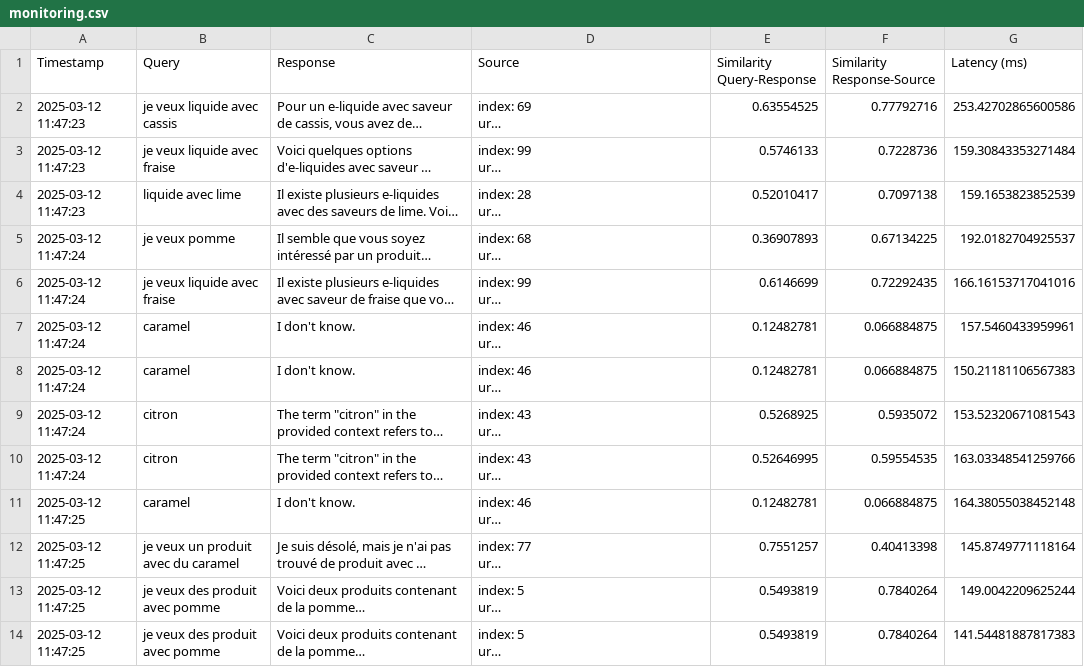
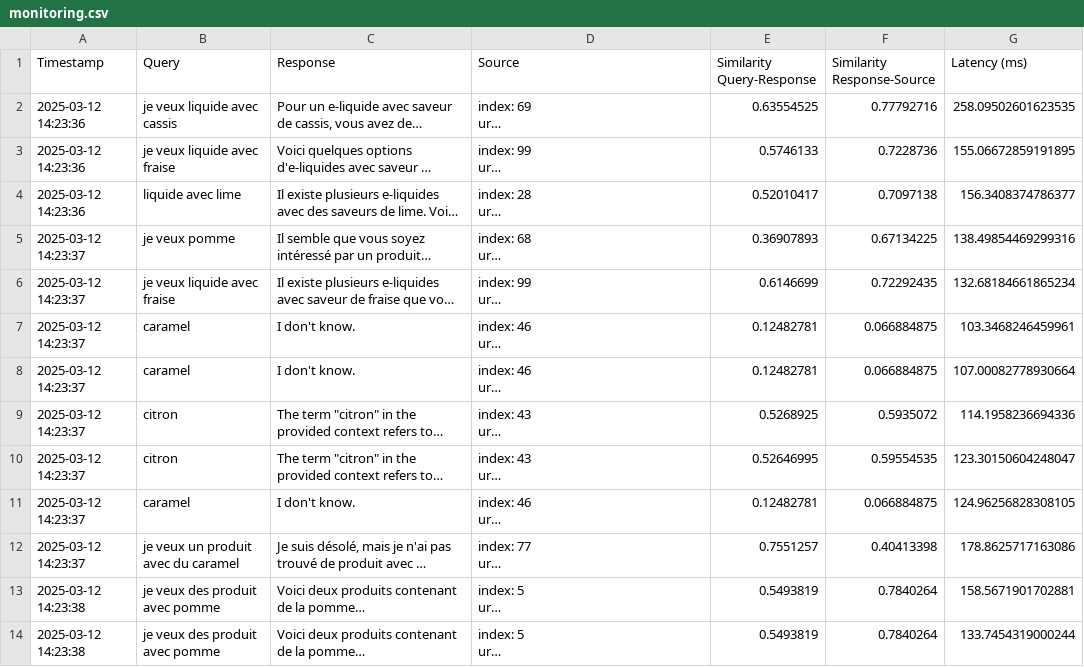
Before and after one commit to AntoanetaStoyanova/APP_PRODUCT_RECOMMENDATION, a CSV file: app/rag_eval/monitoring.csv, drawn as a sheet; only a part is shown; long unchanged cells end in …; the diff covers the shown part only; the diff names each change by its address in the sheet, - before the commit and + after, or states it on an @@ line.

Commit message:
monitoring + action

```diff
--- a/app/rag_eval/monitoring.csv
+++ b/app/rag_eval/monitoring.csv
-A2:A4 (Timestamp): 2025-03-12 11:47:23
+A2:A4 (Timestamp): 2025-03-12 14:23:36
-G2 (Latency (ms)): 253.42702865600586
+G2 (Latency (ms)): 258.09502601623535
-G3 (Latency (ms)): 159.30843353271484
+G3 (Latency (ms)): 155.06672859191895
-G4 (Latency (ms)): 159.1653823852539
+G4 (Latency (ms)): 156.3408374786377
-A5:A10 (Timestamp): 2025-03-12 11:47:24
+A5:A10 (Timestamp): 2025-03-12 14:23:37
-G5 (Latency (ms)): 192.0182704925537
+G5 (Latency (ms)): 138.49854469299316
-G6 (Latency (ms)): 166.16153717041016
+G6 (Latency (ms)): 132.68184661865234
-G7 (Latency (ms)): 157.5460433959961
+G7 (Latency (ms)): 103.3468246459961
-G8 (Latency (ms)): 150.21181106567383
+G8 (Latency (ms)): 107.00082778930664
-G9 (Latency (ms)): 153.52320671081543
+G9 (Latency (ms)): 114.1958236694336
-G10 (Latency (ms)): 163.03348541259766
+G10 (Latency (ms)): 123.30150604248047
-A11:A12 (Timestamp): 2025-03-12 11:47:25
+A11:A12 (Timestamp): 2025-03-12 14:23:37
-G11 (Latency (ms)): 164.38055038452148
+G11 (Latency (ms)): 124.96256828308105
-G12 (Latency (ms)): 145.8749771118164
+G12 (Latency (ms)): 178.8625717163086
-A13:A14 (Timestamp): 2025-03-12 11:47:25
+A13:A14 (Timestamp): 2025-03-12 14:23:38
-G13 (Latency (ms)): 149.0042209625244
+G13 (Latency (ms)): 158.5671901702881
-G14 (Latency (ms)): 141.54481887817383
+G14 (Latency (ms)): 133.7454319000244
```
Also changed, not shown: 36 edited cells elsewhere in this file, 6 other files.
